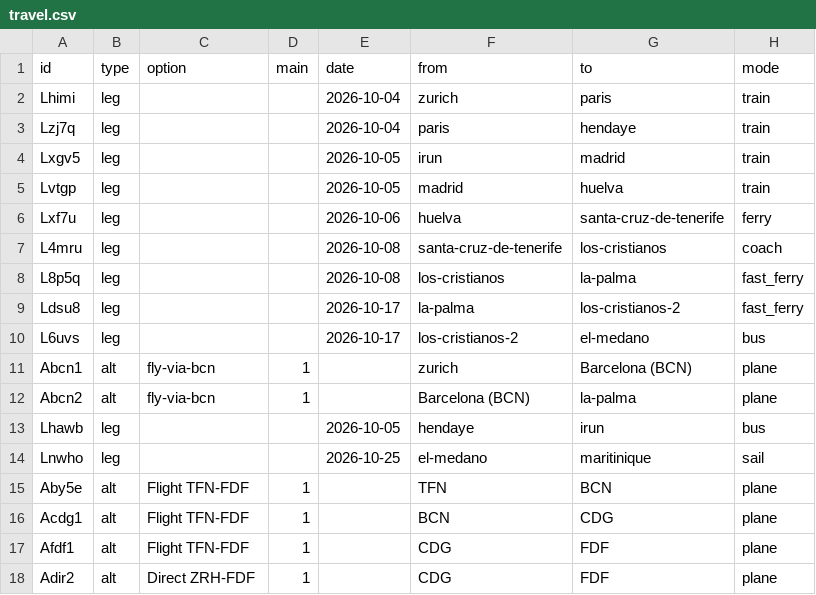
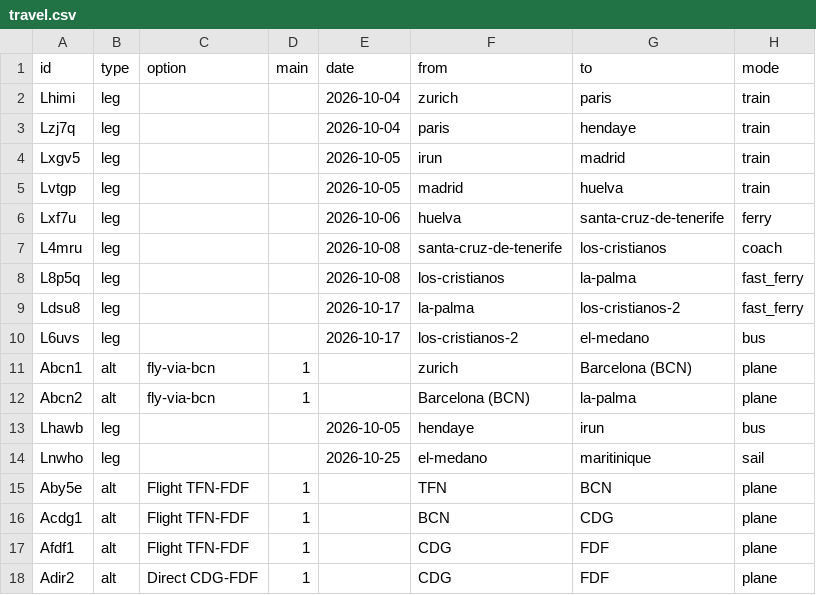
Before and after one commit to thaeussner/travel_dashboard, a CSV file: data/travel.csv, drawn as a sheet; only a part is shown; the diff names each change by its address in the sheet, - before the commit and + after, or states it on an @@ line.

Commit message:
travel: 1 saved (from the dashboard)

```diff
--- a/data/travel.csv
+++ b/data/travel.csv
-C18 (option): Direct ZRH-FDF
+C18 (option): Direct CDG-FDF
```
